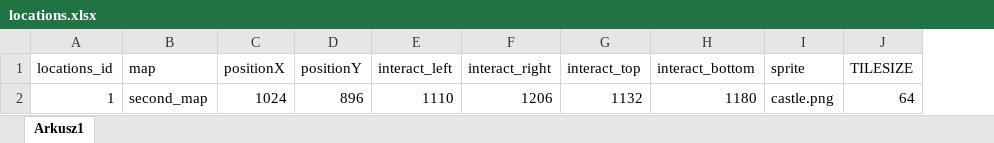
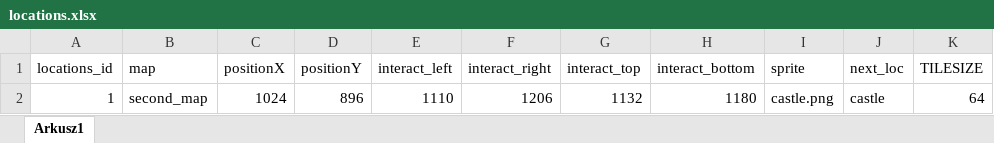
Before and after one commit to CichonJakub/RPG_game, an Excel workbook: data/locations.xlsx, sheet Arkusz1, drawn as a sheet; values as stored, in another font and other column widths than the file's, no borders; the diff names each change by its address in the sheet, - before the commit and + after, or states it on an @@ line.

Commit message:
full automation of locations and npc

```diff
--- a/data/locations.xlsx (sheet Arkusz1)
+++ b/data/locations.xlsx (sheet Arkusz1)
+column J (next_loc), row 2: castle
```
Also changed, not shown: formulas that keep their value.
